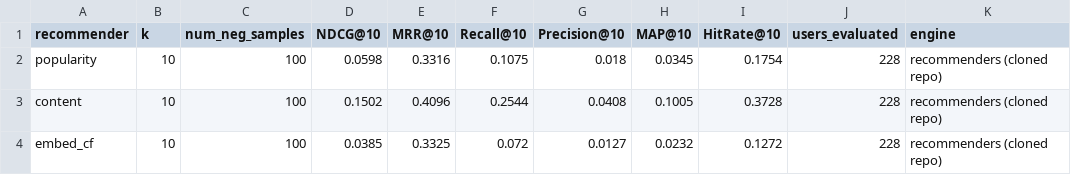
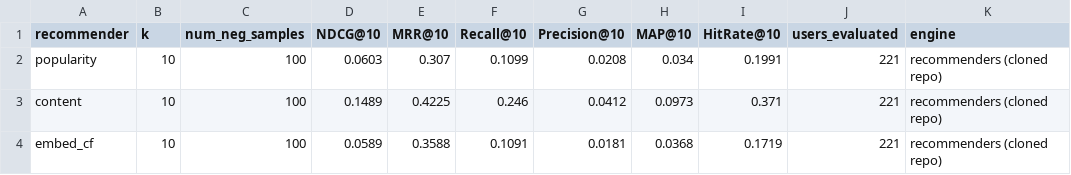
Before and after one commit to Ceci-june/CS2307, a CSV file: gen_user_data/data/csv/eval_results.csv, drawn as a sheet.

```diff
--- a/gen_user_data/data/csv/eval_results.csv
+++ b/gen_user_data/data/csv/eval_results.csv
@@ -1,4 +1,4 @@
 recommender,k,num_neg_samples,NDCG@10,MRR@10,Recall@10,Precision@10,MAP@10,HitRate@10,users_evaluated,engine
-popularity,10,100,0.0598,0.3316,0.1075,0.018,0.0345,0.1754,228,recommenders (cloned repo)
-content,10,100,0.1502,0.4096,0.2544,0.0408,0.1005,0.3728,228,recommenders (cloned repo)
-embed_cf,10,100,0.0385,0.3325,0.072,0.0127,0.0232,0.1272,228,recommenders (cloned repo)
+popularity,10,100,0.0603,0.307,0.1099,0.0208,0.034,0.1991,221,recommenders (cloned repo)
+content,10,100,0.1489,0.4225,0.246,0.0412,0.0973,0.371,221,recommenders (cloned repo)
+embed_cf,10,100,0.0589,0.3588,0.1091,0.0181,0.0368,0.1719,221,recommenders (cloned repo)
```
Also changed, not shown: gen_user_data/data/csv/popularity.csv, gen_user_data/data/csv/segment_affinity.csv, 22 other files.
